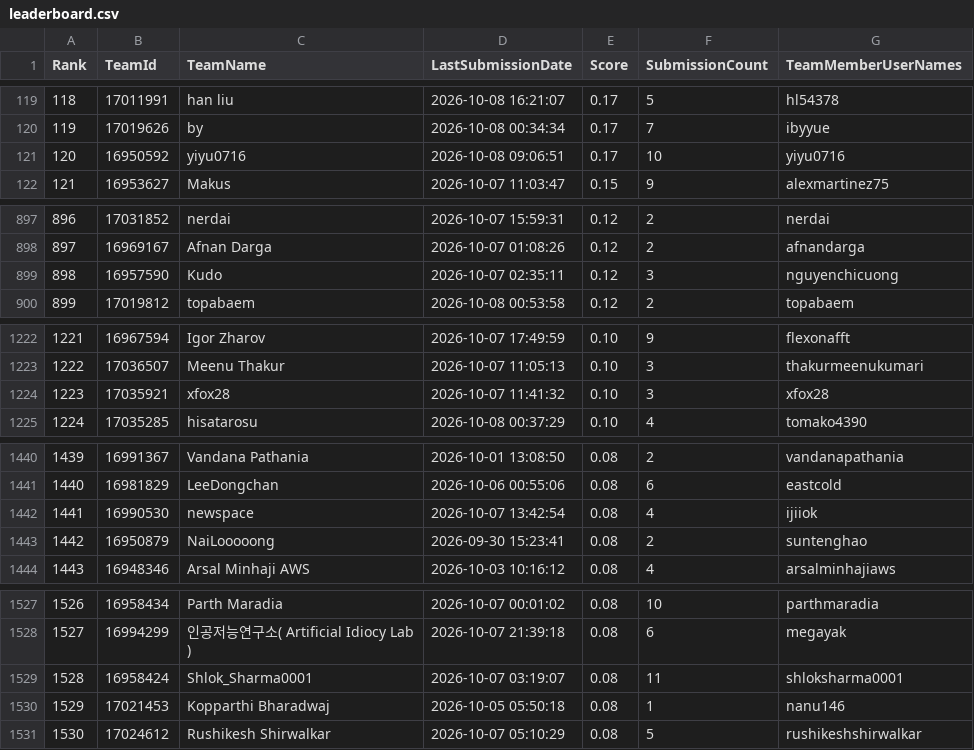
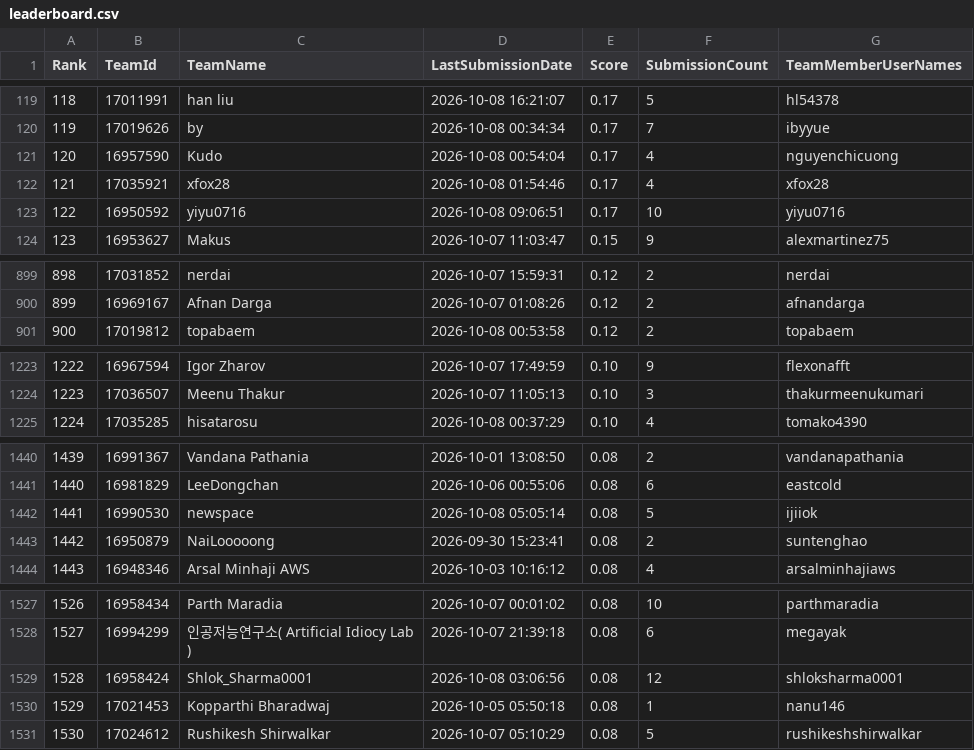
Before and after one commit to peteraangelic-pixel/Gemma-konkurs, a CSV file: gemma4-agent/kaggle_results/leaderboard.csv, drawn as a sheet; only a part is shown, gaps mark what is left out; removed rows and columns are numbered as before the commit, all else as after; the diff names each change by its address in the sheet, - before the commit and + after, or states it on an @@ line.

```diff
--- a/gemma4-agent/kaggle_results/leaderboard.csv
+++ b/gemma4-agent/kaggle_results/leaderboard.csv
+row 121: 120 | 16957590 | Kudo | 2026-10-08 00:54:04 | 0.17 | 4 | nguyenchicuong
+row 122: 121 | 17035921 | xfox28 | 2026-10-08 01:54:46 | 0.17 | 4 | xfox28
@@ column A (Rank) renumbered between rows 123 and 1224 @@
-row 899: 898 | 16957590 | Kudo | 2026-10-07 02:35:11 | 0.12 | 3 | nguyenchicuong
-row 1224: 1223 | 17035921 | xfox28 | 2026-10-07 11:41:32 | 0.10 | 3 | xfox28
-D1442 (LastSubmissionDate): 2026-10-07 13:42:54
+D1442 (LastSubmissionDate): 2026-10-08 05:05:14
-F1442 (SubmissionCount): 4
+F1442 (SubmissionCount): 5
-D1529 (LastSubmissionDate): 2026-10-07 03:19:07
+D1529 (LastSubmissionDate): 2026-10-08 03:06:56
-F1529 (SubmissionCount): 11
+F1529 (SubmissionCount): 12
```
Also changed, not shown: 4 other files.
